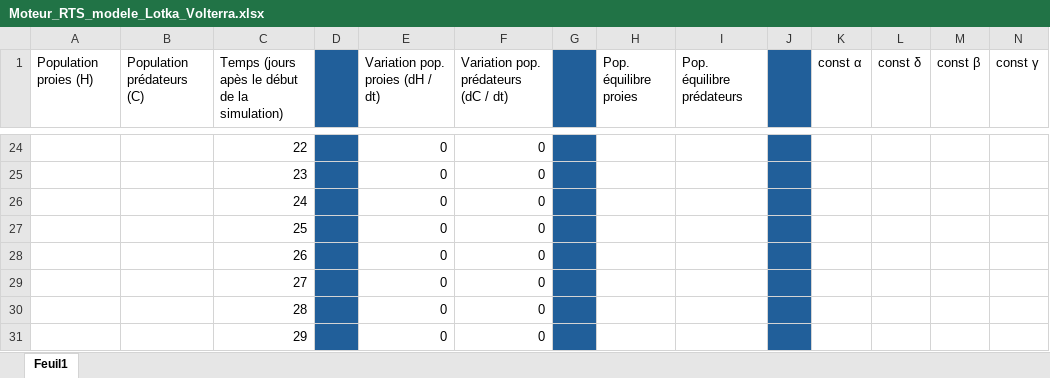
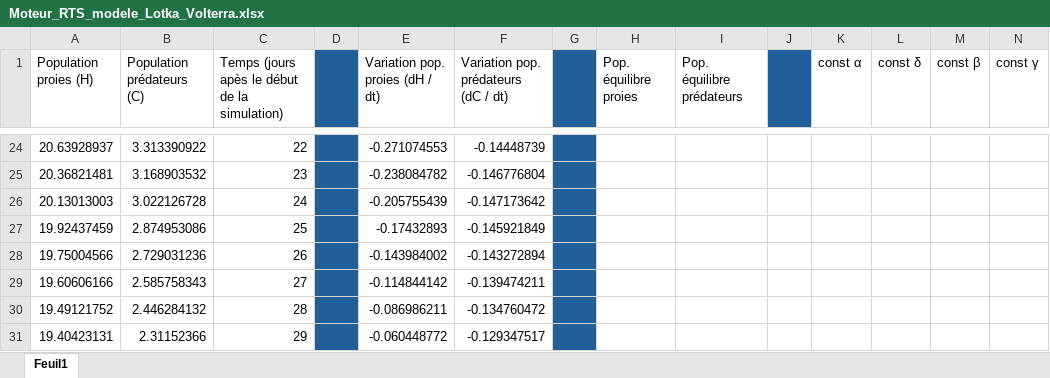
Before and after one commit to flo-olf-p/moteur_RTS, an Excel workbook: Maths/Moteur_RTS_modele_Lotka_Volterra.xlsx, sheet Feuil1, drawn as a sheet; only a part is shown, gaps mark what is left out; values as stored, in another font and other column widths than the file's, no borders; charts and pictures not drawn; the diff covers the shown part only; the diff names each change by its address in the sheet, - before the commit and + after, or states it on an @@ line.

```diff
--- a/Maths/Moteur_RTS_modele_Lotka_Volterra.xlsx (sheet Feuil1)
+++ b/Maths/Moteur_RTS_modele_Lotka_Volterra.xlsx (sheet Feuil1)
-A24 (Population proies (H)): (empty)
+A24 (Population proies (H)): 20.63928937
-B24 (Population prédateurs (C)): (empty)
+B24 (Population prédateurs (C)): 3.313390922
-E24 (Variation pop. proies (dH / dt)): 0
+E24 (Variation pop. proies (dH / dt)): -0.271074553
-F24: 0
+F24: -0.14448739
-J24:J31 fill: #215F9A
+J24:J31 fill: none
-A25 (Population proies (H)): (empty)
+A25 (Population proies (H)): 20.36821481
-B25 (Population prédateurs (C)): (empty)
+B25 (Population prédateurs (C)): 3.168903532
-E25 (Variation pop. proies (dH / dt)): 0
+E25 (Variation pop. proies (dH / dt)): -0.238084782
-F25: 0
+F25: -0.146776804
-A26 (Population proies (H)): (empty)
+A26 (Population proies (H)): 20.13013003
-B26 (Population prédateurs (C)): (empty)
+B26 (Population prédateurs (C)): 3.022126728
-E26 (Variation pop. proies (dH / dt)): 0
+E26 (Variation pop. proies (dH / dt)): -0.205755439
-F26: 0
+F26: -0.147173642
-A27 (Population proies (H)): (empty)
+A27 (Population proies (H)): 19.92437459
-B27 (Population prédateurs (C)): (empty)
+B27 (Population prédateurs (C)): 2.874953086
-E27 (Variation pop. proies (dH / dt)): 0
+E27 (Variation pop. proies (dH / dt)): -0.17432893
-F27: 0
+F27: -0.145921849
-A28 (Population proies (H)): (empty)
+A28 (Population proies (H)): 19.75004566
-B28 (Population prédateurs (C)): (empty)
+B28 (Population prédateurs (C)): 2.729031236
-E28 (Variation pop. proies (dH / dt)): 0
+E28 (Variation pop. proies (dH / dt)): -0.143984002
-F28: 0
+F28: -0.143272894
-A29 (Population proies (H)): (empty)
+A29 (Population proies (H)): 19.60606166
-B29 (Population prédateurs (C)): (empty)
+B29 (Population prédateurs (C)): 2.585758343
-E29 (Variation pop. proies (dH / dt)): 0
+E29 (Variation pop. proies (dH / dt)): -0.114844142
-F29: 0
+F29: -0.139474211
-A30 (Population proies (H)): (empty)
+A30 (Population proies (H)): 19.49121752
-B30 (Population prédateurs (C)): (empty)
+B30 (Population prédateurs (C)): 2.446284132
-E30 (Variation pop. proies (dH / dt)): 0
+E30 (Variation pop. proies (dH / dt)): -0.086986211
-F30: 0
+F30: -0.134760472
-A31 (Population proies (H)): (empty)
+A31 (Population proies (H)): 19.40423131
-B31 (Population prédateurs (C)): (empty)
+B31 (Population prédateurs (C)): 2.31152366
-E31 (Variation pop. proies (dH / dt)): 0
+E31 (Variation pop. proies (dH / dt)): -0.060448772
-F31: 0
+F31: -0.129347517
```
Also changed, not shown: 200 added rows, 378 edited cells and cell formats elsewhere in this sheet, charts or pictures, 2 other files.
